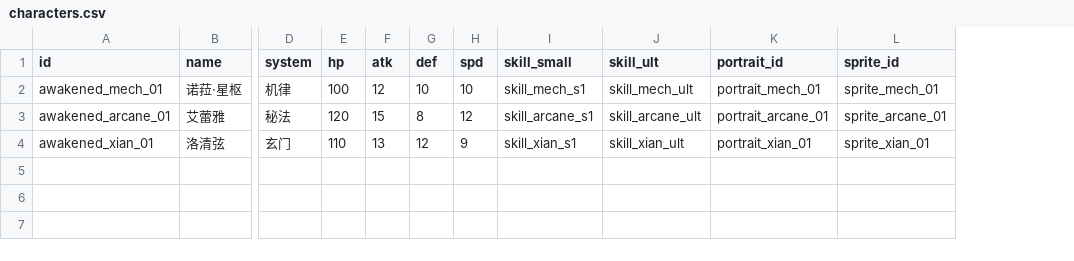
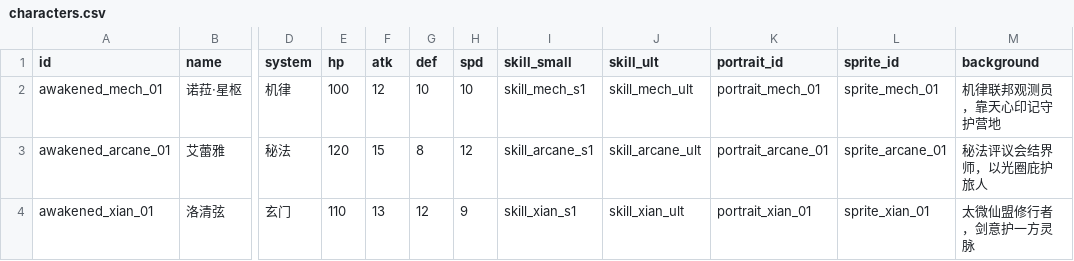
Before and after one commit to Oniremisce/HuiJieXingHen, a CSV file: data/csv/characters.csv, drawn as a sheet; only a part is shown, gaps mark what is left out; the diff names each change by its address in the sheet, - before the commit and + after, or states it on an @@ line.

Commit message:
T2.9协作: background三句与技能名复核

```diff
--- a/data/csv/characters.csv
+++ b/data/csv/characters.csv
+column M (background), rows 2-4: 机律联邦观测员，靠天心印记守护营地 | 秘法评议会结界师，以光圈庇护旅人 | 太微仙盟修行者，剑意护一方灵脉
```
